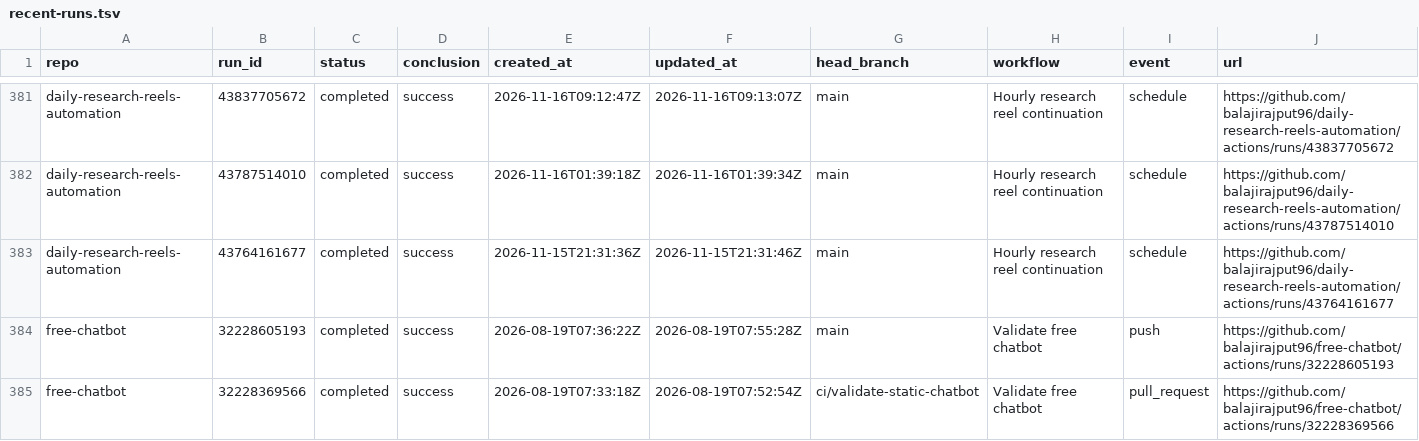
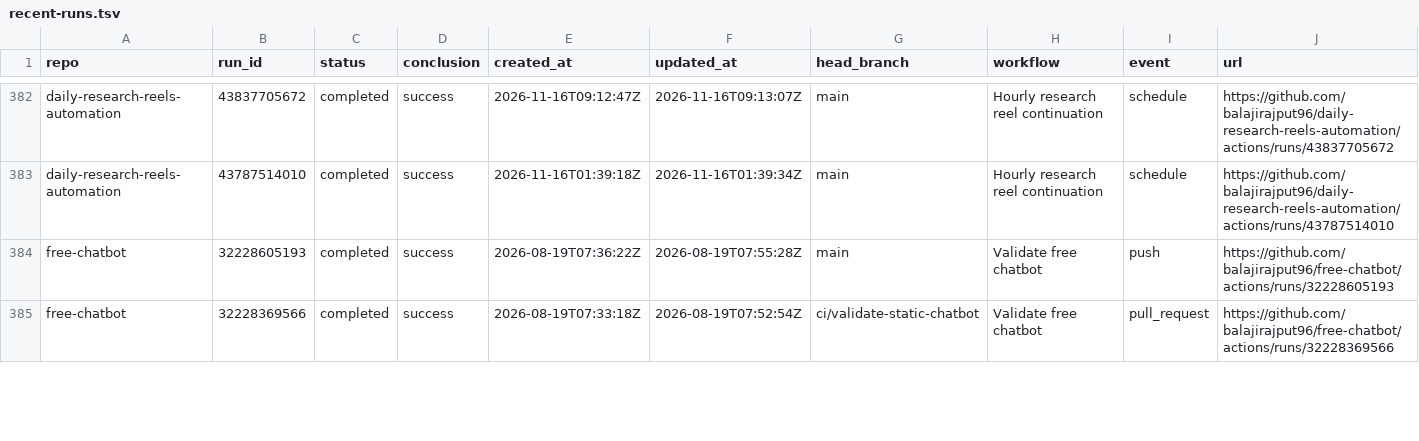
Before and after one commit to balajirajput96/github-audit-automation, a TSV file: artifacts/recent-runs.tsv, drawn as a sheet; only a part is shown, gaps mark what is left out; removed rows and columns are numbered as before the commit, all else as after; the diff covers the shown part only; the diff names each change by its address in the sheet, - before the commit and + after, or states it on an @@ line.

```diff
--- a/artifacts/recent-runs.tsv
+++ b/artifacts/recent-runs.tsv
-row 383: daily-research-reels-automation | 43764161677 | completed | success | 2026-11-15T21:31:36Z | 2026-11-15T21:31:46Z | main | Hourly research reel continuation | schedule | https://github.com/balajirajput96/daily-research-reels-automation/actions/runs/43764161677
```
Also changed, not shown: 8 added rows, 7 removed rows and 15 edited cells elsewhere in this file, artifacts/recent-failures.tsv, 3 other files.
